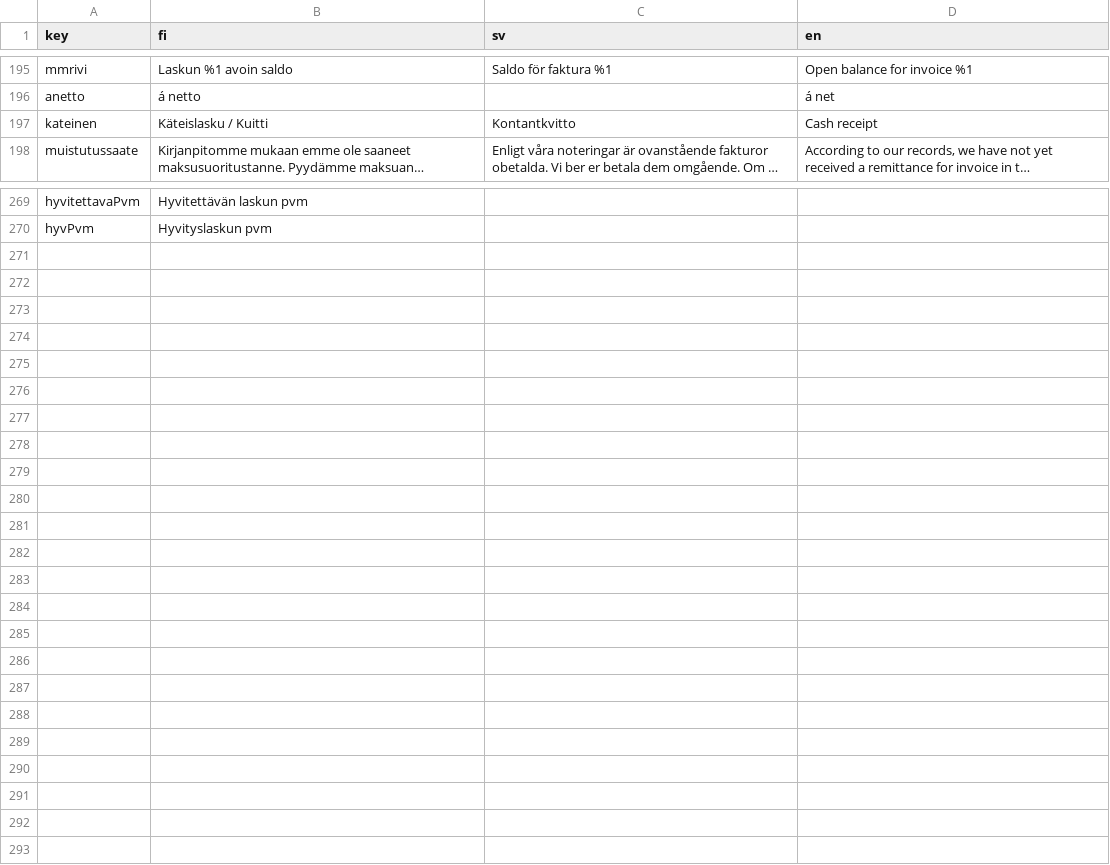
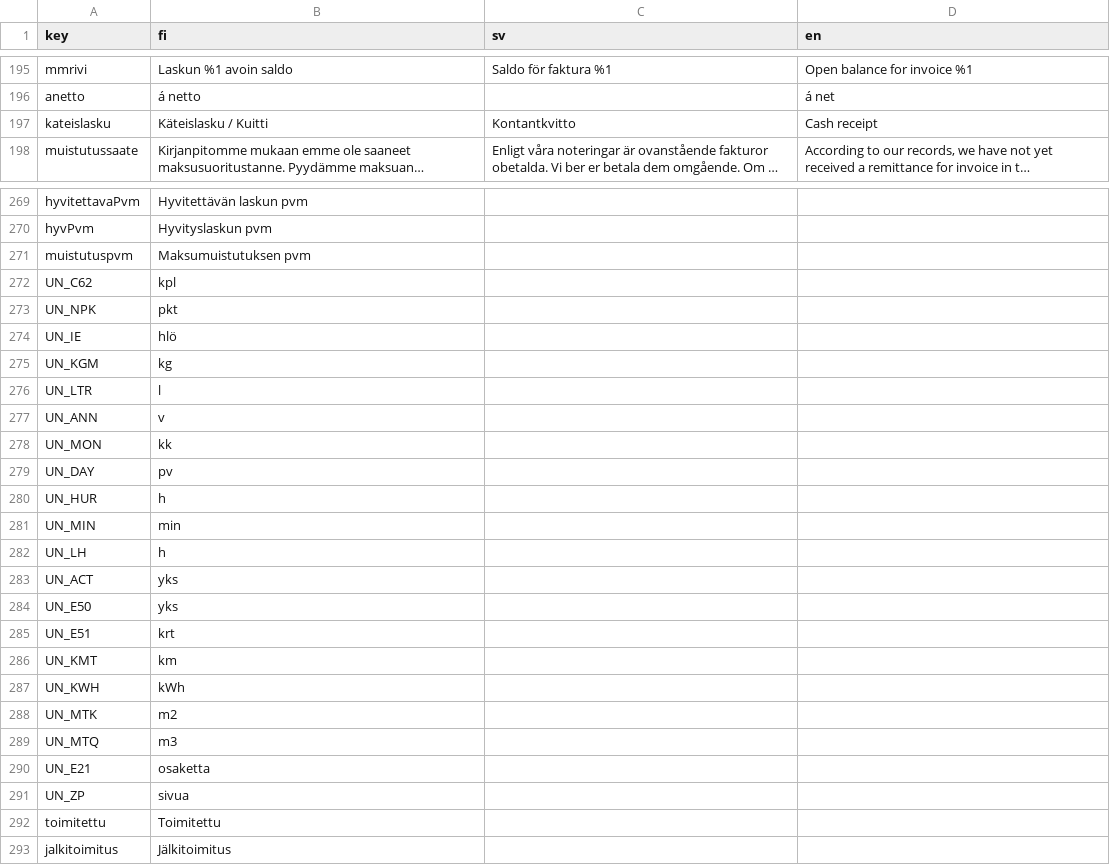
Before and after one commit to artoh/kitupiikki, a CSV file: kitsas/tr/tulkki.csv, drawn as a sheet; only a part is shown, gaps mark what is left out; long unchanged cells end in …; the diff names each change by its address in the sheet, - before the commit and + after, or states it on an @@ line.

```diff
--- a/kitsas/tr/tulkki.csv
+++ b/kitsas/tr/tulkki.csv
-A197 (key): kateinen
+A197 (key): kateislasku
+row 271: muistutuspvm | Maksumuistutuksen pvm
+row 272: UN_C62 | kpl
+row 273: UN_NPK | pkt
+row 274: UN_IE | hlö
+row 275: UN_KGM | kg
+row 276: UN_LTR | l
+row 277: UN_ANN | v
+row 278: UN_MON | kk
+row 279: UN_DAY | pv
+row 280: UN_HUR | h
+row 281: UN_MIN | min
+row 282: UN_LH | h
+row 283: UN_ACT | yks
+row 284: UN_E50 | yks
+row 285: UN_E51 | krt
+row 286: UN_KMT | km
+row 287: UN_KWH | kWh
+row 288: UN_MTK | m2
+row 289: UN_MTQ | m3
+row 290: UN_E21 | osaketta
+row 291: UN_ZP | sivua
+row 292: toimitettu | Toimitettu
+row 293: jalkitoimitus | Jälkitoimitus
```
Also changed, not shown: 15 other files.
